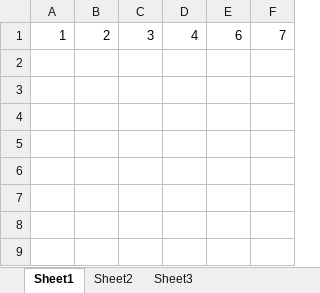
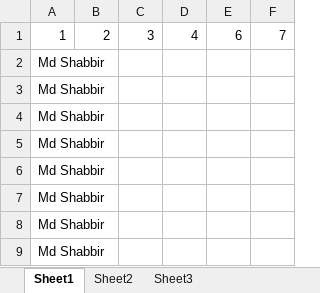
Before and after one commit to mohammadshabbir1230/EXCEL, an Excel workbook: EXCEL/src/EXCELtrail.xlsx, sheet Sheet1, drawn as a sheet; values as stored, in another font and other column widths than the file's, no borders; the diff names each change by its address in the sheet, - before the commit and + after, or states it on an @@ line.

Commit message:
excel save

```diff
--- a/EXCEL/src/EXCELtrail.xlsx (sheet Sheet1)
+++ b/EXCEL/src/EXCELtrail.xlsx (sheet Sheet1)
+row 2: Md Shabbir
+row 3: Md Shabbir
+row 4: Md Shabbir
+row 5: Md Shabbir
+row 6: Md Shabbir
+row 7: Md Shabbir
+row 8: Md Shabbir
+row 9: Md Shabbir
```
